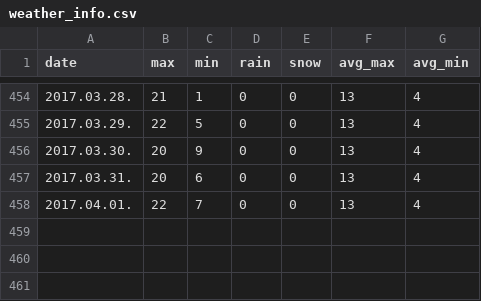
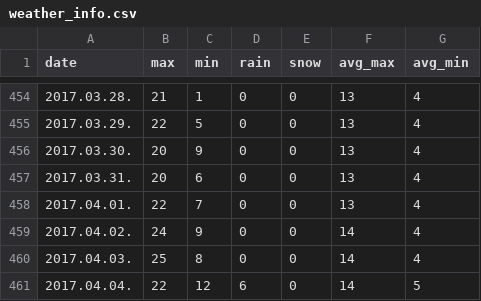
Before and after one commit to Universal95/DataMining_In_The_Energetics, a CSV file: weather_info.csv, drawn as a sheet; only a part is shown, gaps mark what is left out; the diff names each change by its address in the sheet, - before the commit and + after, or states it on an @@ line.

```diff
--- a/weather_info.csv
+++ b/weather_info.csv
+row 459: 2017.04.02. | 24 | 9 | 0 | 0 | 14 | 4
+row 460: 2017.04.03. | 25 | 8 | 0 | 0 | 14 | 4
+row 461: 2017.04.04. | 22 | 12 | 6 | 0 | 14 | 5
```
Also changed, not shown: 5 other files.
